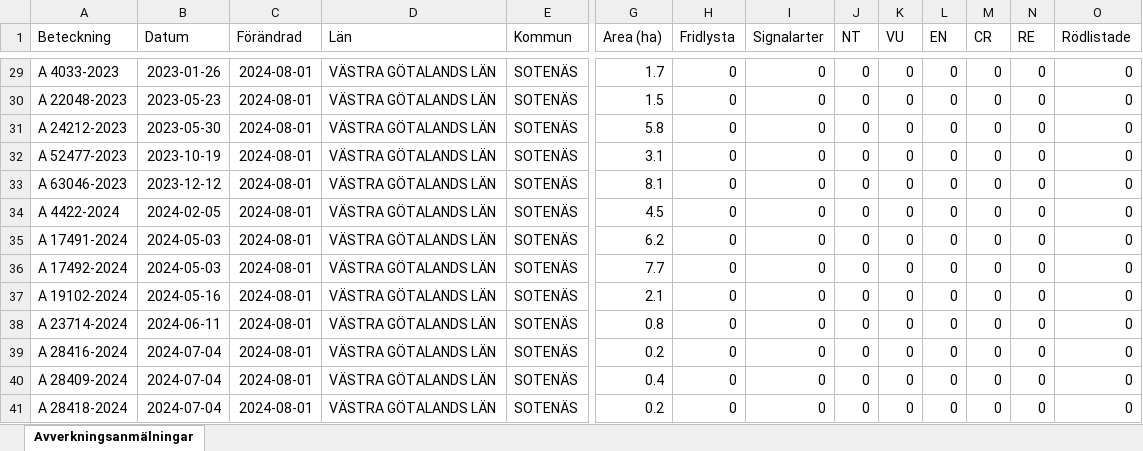
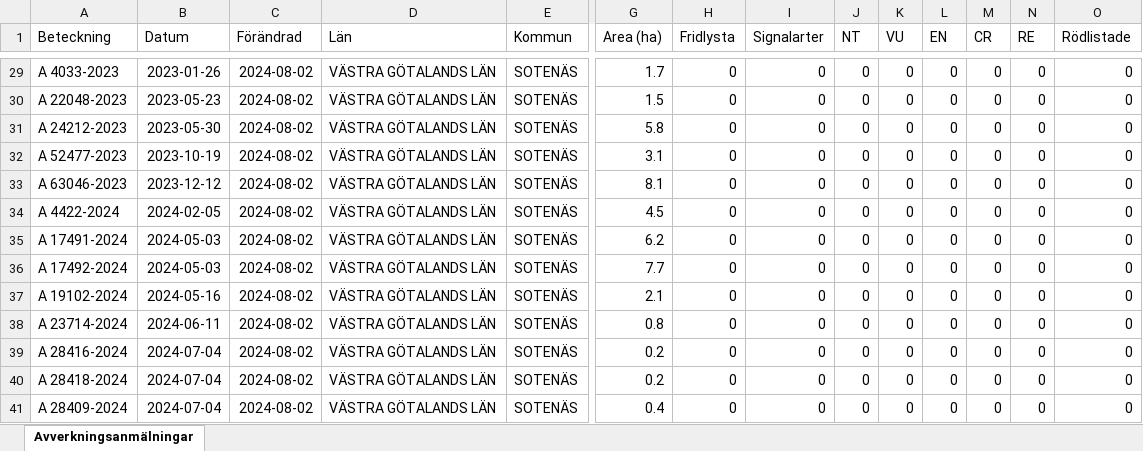
Before and after one commit to klasma/Logging_1427, an Excel workbook: Översikt SOTENÄS.xlsx, sheet Avverkningsanmälningar, drawn as a sheet; only a part is shown, gaps mark what is left out; values as stored, in another font and other column widths than the file's, no borders; removed rows and columns are numbered as before the commit, all else as after; rows hold the shown columns only; the diff covers the shown part only; the diff names each change by its address in the sheet, - before the commit and + after, or states it on an @@ line.

```diff
--- a/Översikt SOTENÄS.xlsx (sheet Avverkningsanmälningar)
+++ b/Översikt SOTENÄS.xlsx (sheet Avverkningsanmälningar)
-C29:C39 (Förändrad): 2024-08-01
+C29:C39 (Förändrad): 2024-08-02
-row 40: A 28409-2024 | 2024-07-04 | 2024-08-01 | VÄSTRA GÖTALANDS LÄN | SOTENÄS | 0.4 | 0 | 0 | 0 | 0 | 0 | 0 | 0 | 0
-C40 (Förändrad): 2024-08-01
+C40 (Förändrad): 2024-08-02
+row 41: A 28409-2024 | 2024-07-04 | 2024-08-02 | VÄSTRA GÖTALANDS LÄN | SOTENÄS | 0.4 | 0 | 0 | 0 | 0 | 0 | 0 | 0 | 0
```
Also changed, not shown: 27 edited cells elsewhere in this sheet, 1 other file.
